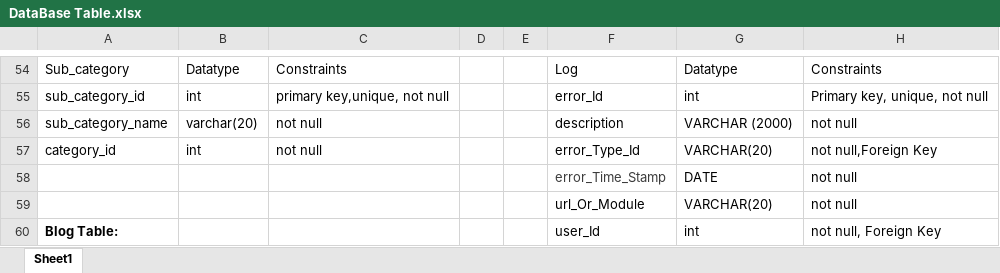
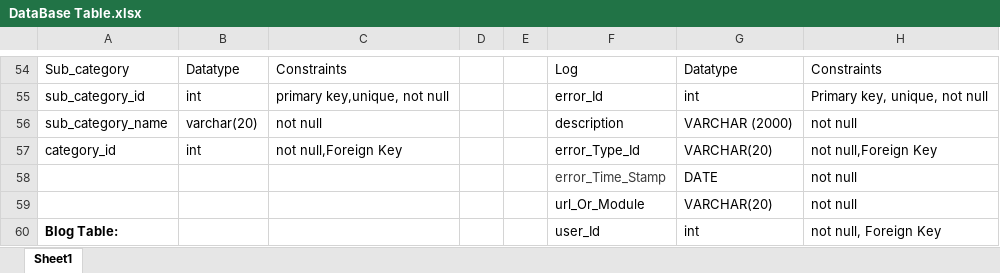
Before and after one commit to toothsy/HyperMarket, an Excel workbook: DataBase Table.xlsx, sheet Sheet1, drawn as a sheet; only a part is shown, gaps mark what is left out; values as stored, in another font and other column widths than the file's, no borders; table styles not drawn; the diff names each change by its address in the sheet, - before the commit and + after, or states it on an @@ line.

```diff
--- a/DataBase Table.xlsx (sheet Sheet1)
+++ b/DataBase Table.xlsx (sheet Sheet1)
-C57: not null
+C57: not null,Foreign Key
```
Also changed, not shown: 52 other files.
